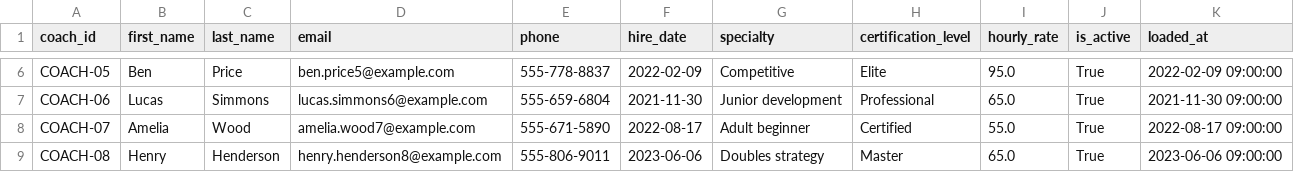
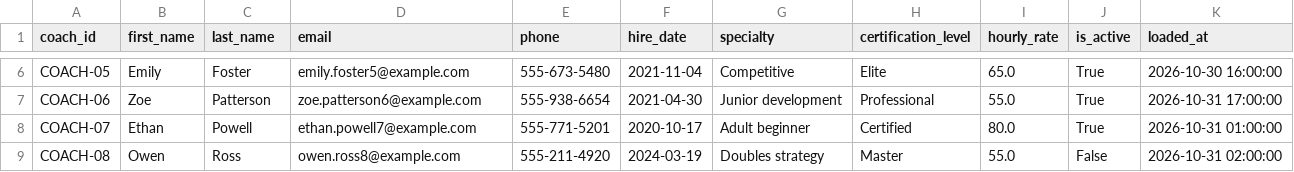
Before and after one commit to jmperafan/dbt-in-practice-demo, a CSV file: data/raw/coaches.csv, drawn as a sheet; only a part is shown, gaps mark what is left out; the diff covers the shown part only; the diff names each change by its address in the sheet, - before the commit and + after, or states it on an @@ line.

```diff
--- a/data/raw/coaches.csv
+++ b/data/raw/coaches.csv
-B6 (first_name): Ben
+B6 (first_name): Emily
-C6 (last_name): Price
+C6 (last_name): Foster
-D6 (email): ben.price5@example.com
+D6 (email): emily.foster5@example.com
-E6 (phone): 555-778-8837
+E6 (phone): 555-673-5480
-F6 (hire_date): 2022-02-09
+F6 (hire_date): 2021-11-04
-I6 (hourly_rate): 95.0
+I6 (hourly_rate): 65.0
-K6 (loaded_at): 2022-02-09 09:00:00
+K6 (loaded_at): 2026-10-30 16:00:00
-B7 (first_name): Lucas
+B7 (first_name): Zoe
-C7 (last_name): Simmons
+C7 (last_name): Patterson
-D7 (email): lucas.simmons6@example.com
+D7 (email): zoe.patterson6@example.com
-E7 (phone): 555-659-6804
+E7 (phone): 555-938-6654
-F7 (hire_date): 2021-11-30
+F7 (hire_date): 2021-04-30
-I7 (hourly_rate): 65.0
+I7 (hourly_rate): 55.0
-K7 (loaded_at): 2021-11-30 09:00:00
+K7 (loaded_at): 2026-10-31 17:00:00
-B8 (first_name): Amelia
+B8 (first_name): Ethan
-C8 (last_name): Wood
+C8 (last_name): Powell
-D8 (email): amelia.wood7@example.com
+D8 (email): ethan.powell7@example.com
-E8 (phone): 555-671-5890
+E8 (phone): 555-771-5201
-F8 (hire_date): 2022-08-17
+F8 (hire_date): 2020-10-17
-I8 (hourly_rate): 55.0
+I8 (hourly_rate): 80.0
-K8 (loaded_at): 2022-08-17 09:00:00
+K8 (loaded_at): 2026-10-31 01:00:00
-B9 (first_name): Henry
+B9 (first_name): Owen
-C9 (last_name): Henderson
+C9 (last_name): Ross
-D9 (email): henry.henderson8@example.com
+D9 (email): owen.ross8@example.com
-E9 (phone): 555-806-9011
+E9 (phone): 555-211-4920
-F9 (hire_date): 2023-06-06
+F9 (hire_date): 2024-03-19
-I9 (hourly_rate): 65.0
+I9 (hourly_rate): 55.0
-J9 (is_active): True
+J9 (is_active): False
-K9 (loaded_at): 2023-06-06 09:00:00
+K9 (loaded_at): 2026-10-31 02:00:00
```
Also changed, not shown: 26 edited cells elsewhere in this file, data/raw/court_reservations.csv, data/raw/invoice_line_items.csv, 21 other files.
